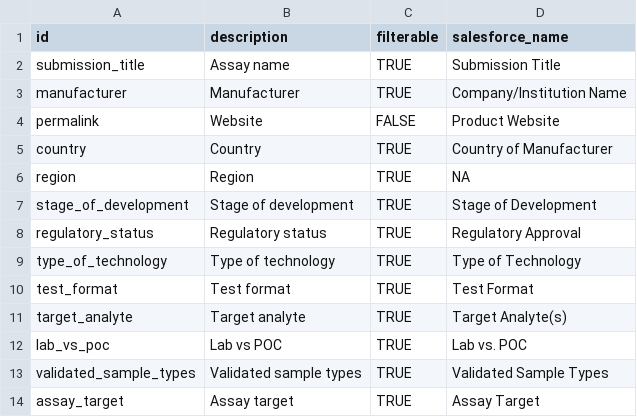
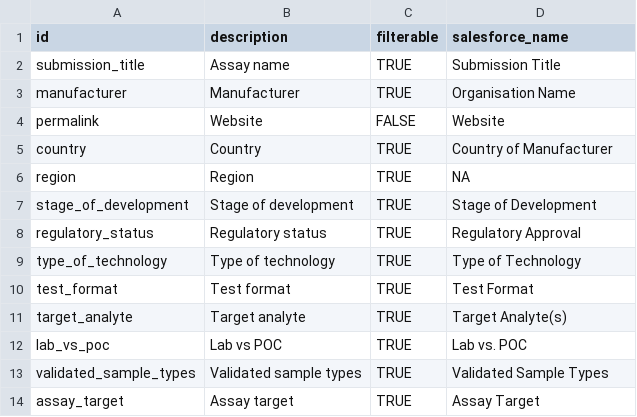
Before and after one commit to finddx/FINDtestdirData, a CSV file: data/ebola/ebov_testdir_meta_cols.csv, drawn as a sheet.

Commit message:
use correct salesforce name

```diff
--- a/data/ebola/ebov_testdir_meta_cols.csv
+++ b/data/ebola/ebov_testdir_meta_cols.csv
@@ -2,4 +2,4 @@ id,description,filterable,salesforce_name
 submission_title,Assay name,TRUE,Submission Title
-manufacturer,Manufacturer,TRUE,Company/Institution Name
-permalink,Website,FALSE,Product Website
+manufacturer,Manufacturer,TRUE,Organisation Name
+permalink,Website,FALSE,Website
 country,Country,TRUE,Country of Manufacturer
```
